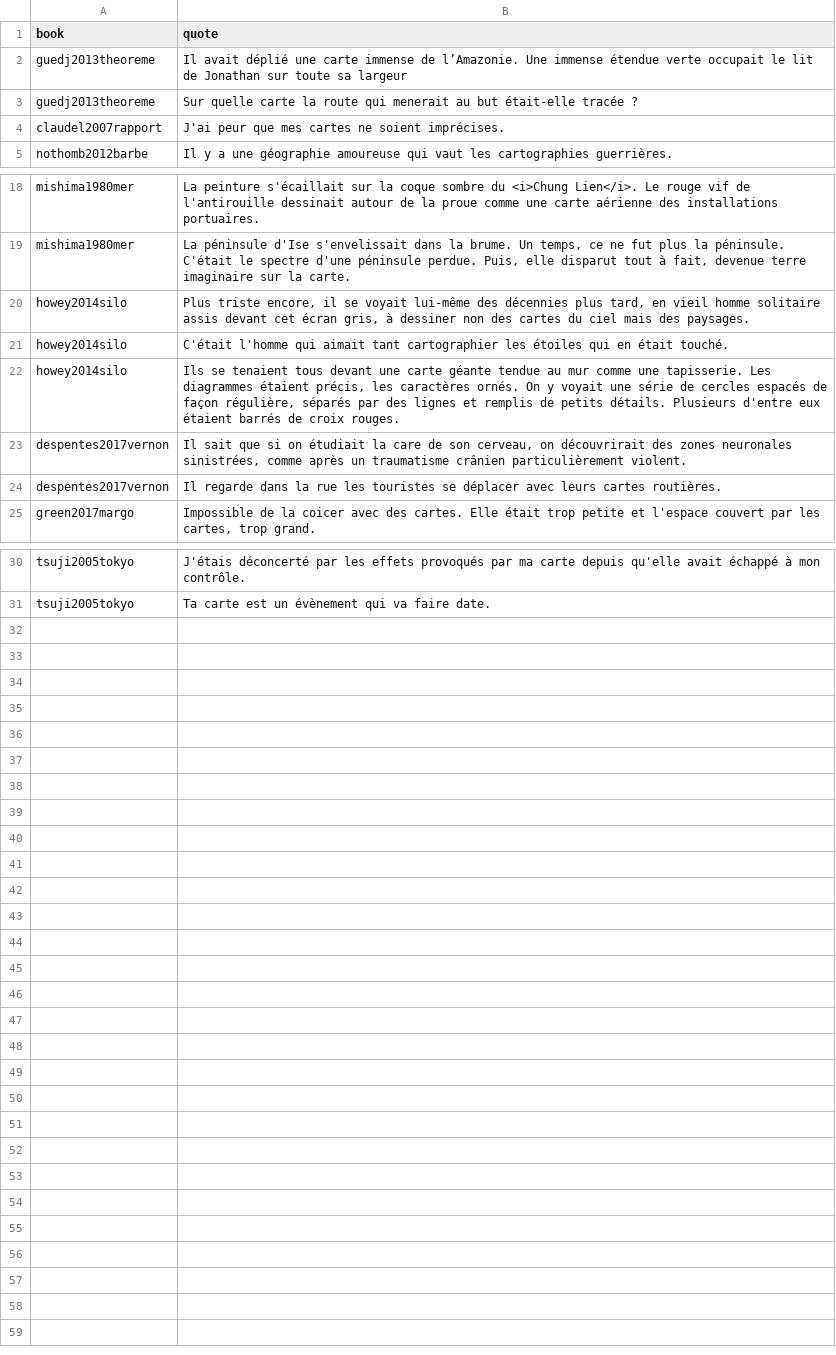
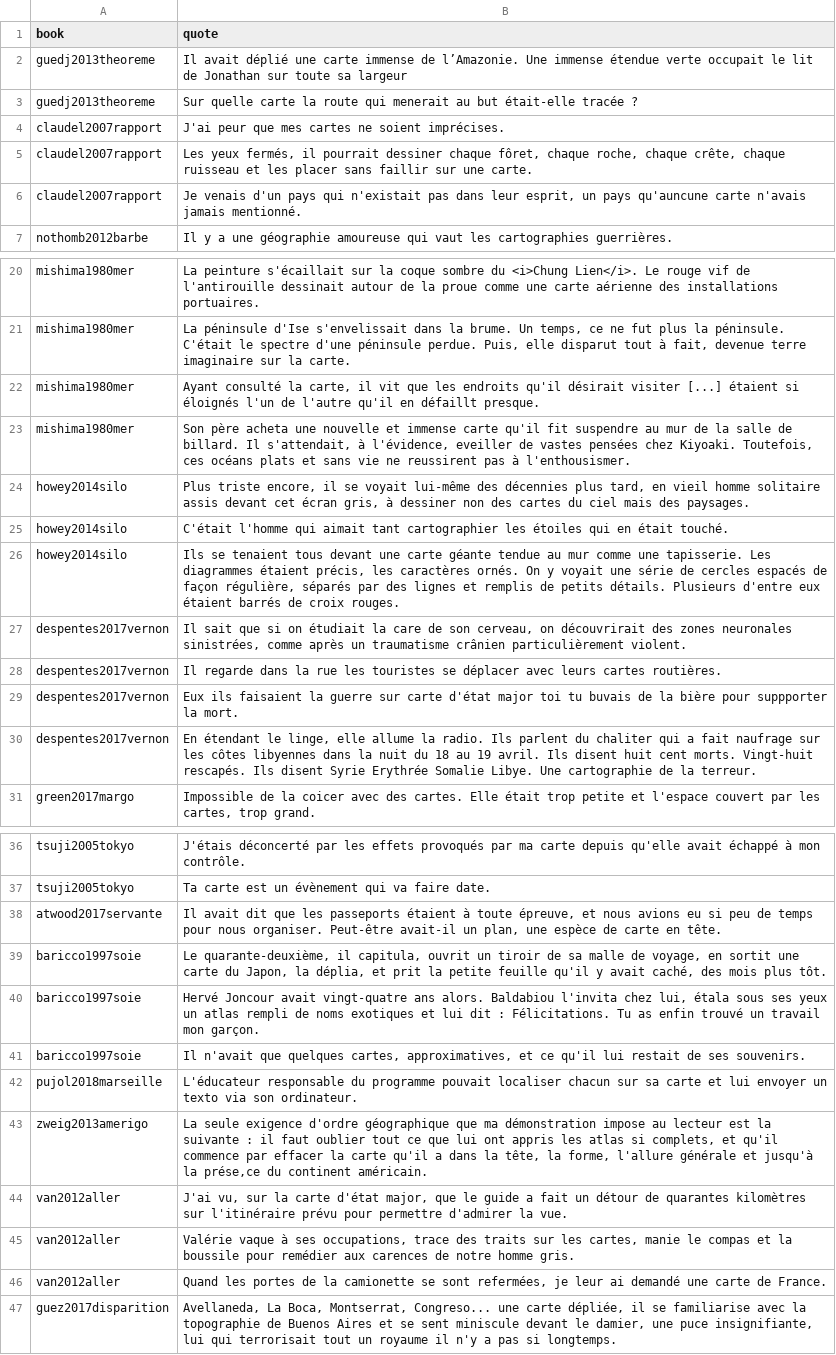
Before and after one commit to neocarto/mapquote, a CSV file: data/quotes.csv, drawn as a sheet; only a part is shown, gaps mark what is left out.

Commit message:
new quotes

```diff
--- a/data/quotes.csv
+++ b/data/quotes.csv
@@ -4,2 +4,4 @@ guedj2013theoreme,"Sur quelle carte la route qui menerait au but était-elle tra
 claudel2007rapport,"J'ai peur que mes cartes ne soient imprécises."
+claudel2007rapport,"Les yeux fermés, il pourrait dessiner chaque fôret, chaque roche, chaque crête, chaque ruisseau et les placer sans faillir sur une carte."
+claudel2007rapport,"Je venais d'un pays qui n'existait pas dans leur esprit, un pays qu'auncune carte n'avais jamais mentionné."
 nothomb2012barbe,"Il y a une géographie amoureuse qui vaut les cartographies guerrières."
@@ -19,2 +21,4 @@ mishima1980mer, "La peinture s'écaillait sur la coque sombre du <i>Chung Lien</
 mishima1980mer, "La péninsule d'Ise s'envelissait dans la brume. Un temps, ce ne fut plus la péninsule. C'était le spectre d'une péninsule perdue. Puis, elle disparut tout à fait, devenue terre imaginaire sur la carte."
+mishima1980mer, "Ayant consulté la carte, il vit que les endroits qu'il désirait visiter [...] étaient si éloignés l'un de l'autre qu'il en défaillt presque."
+mishima1980mer, "Son père acheta une nouvelle et immense carte qu'il fit suspendre au mur de la salle de billard. Il s'attendait, à l'évidence, eveiller de vastes pensées chez Kiyoaki. Toutefois, ces océans plats et sans vie ne reussirent pas à l'enthousismer."
 howey2014silo, "Plus triste encore, il se voyait lui-même des décennies plus tard, en vieil homme solitaire assis devant cet écran gris, à dessiner non des cartes du ciel mais des paysages."
@@ -24,2 +28,4 @@ despentes2017vernon, "Il sait que si on étudiait la care de son cerveau, on dé
 despentes2017vernon, "Il regarde dans la rue les touristes se déplacer avec leurs cartes routières."
+despentes2017vernon, "Eux ils faisaient la guerre sur carte d'état major toi tu buvais de la bière pour suppporter la mort."
+despentes2017vernon, "En étendant le linge, elle allume la radio. Ils parlent du chaliter qui a fait naufrage sur les côtes libyennes dans la nuit du 18 au 19 avril. Ils disent huit cent morts. Vingt-huit rescapés. Ils disent Syrie Erythrée Somalie Libye. Une cartographie de la terreur."
 green2017margo, "Impossible de la coicer avec des cartes. Elle était trop petite et l'espace couvert par les cartes, trop grand."
@@ -31 +37,11 @@ tsuji2005tokyo, "J'étais déconcerté par les effets provoqués par ma carte de
 tsuji2005tokyo, "Ta carte est un évènement qui va faire date."
+atwood2017servante,"Il avait dit que les passeports étaient à toute épreuve, et nous avions eu si peu de temps pour nous organiser. Peut-être avait-il un plan, une espèce de carte en tête."
+baricco1997soie, "Le quarante-deuxième, il capitula, ouvrit un tiroir de sa malle de voyage, en sortit une carte du Japon, la déplia, et prit la petite feuille qu'il y avait caché, des mois plus tôt."
+baricco1997soie, "Hervé Joncour avait vingt-quatre ans alors. Baldabiou l'invita chez lui, étala sous ses yeux un atlas rempli de noms exotiques et lui dit : Félicitations. Tu as enfin trouvé un travail mon garçon."
+baricco1997soie, "Il n'avait que quelques cartes, approximatives, et ce qu'il lui restait de ses souvenirs."
+pujol2018marseille, "L'éducateur responsable du programme pouvait localiser chacun sur sa carte et lui envoyer un texto via son ordinateur."
+zweig2013amerigo, "La seule exigence d'ordre géographique que ma démonstration impose au lecteur est la suivante : il faut oublier tout ce que lui ont appris les atlas si complets, et qu'il commence par effacer la carte qu'il a dans la tête, la forme, l'allure générale et jusqu'à la prése,ce du continent américain."
+van2012aller, "J'ai vu, sur la carte d'état major, que le guide a fait un détour de quarantes kilomètres sur l'itinéraire prévu pour permettre d'admirer la vue."
+van2012aller, "Valérie vaque à ses occupations, trace des traits sur les cartes, manie le compas et la boussile pour remédier aux carences de notre homme gris."
+van2012aller, "Quand les portes de la camionette se sont refermées, je leur ai demandé une carte de France."
+guez2017disparition, "Avellaneda, La Boca, Montserrat, Congreso... une carte dépliée, il se familiarise avec la topographie de Buenos Aires et se sent miniscule devant le damier, une puce insignifiante, lui qui terrorisait tout un royaume il n'y a pas si longtemps."
```
Also changed, not shown: data/authors.csv, 5 other files.
